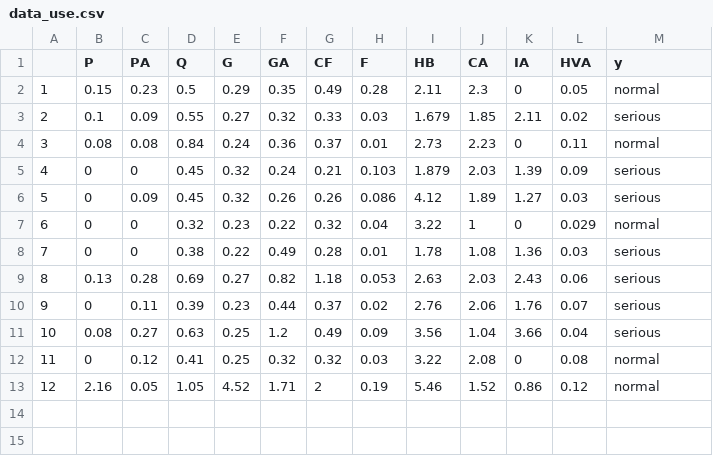
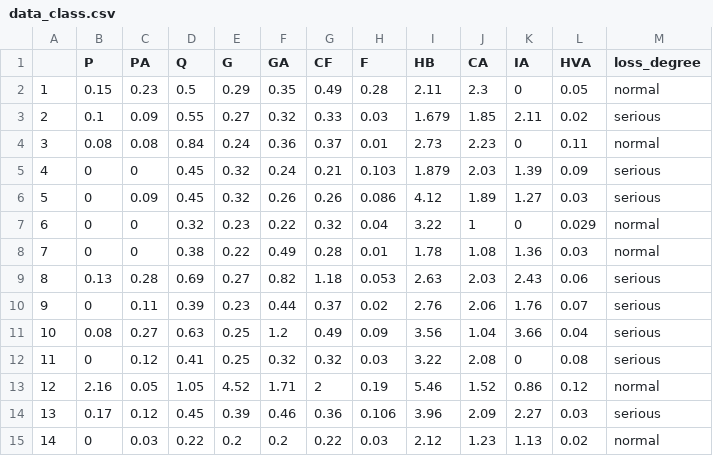
Before and after one commit to flliu315/exercise_09, a CSV file: data/data_class.csv (was data/data_use.csv), drawn as a sheet.

```diff
--- a/data/data_use.csv
+++ b/data/data_class.csv
@@ -1,2 +1,2 @@
-"","P","PA","Q","G","GA","CF","F","HB","CA","IA","HVA","y"
+"","P","PA","Q","G","GA","CF","F","HB","CA","IA","HVA","loss_degree"
 "1",0.15,0.23,0.5,0.29,0.35,0.49,0.28,2.11,2.3,0,0.05,"normal"
@@ -7,3 +7,3 @@
 "6",0,0,0.32,0.23,0.22,0.32,0.04,3.22,1,0,0.029,"normal"
-"7",0,0,0.38,0.22,0.49,0.28,0.01,1.78,1.08,1.36,0.03,"serious"
+"7",0,0,0.38,0.22,0.49,0.28,0.01,1.78,1.08,1.36,0.03,"normal"
 "8",0.13,0.28,0.69,0.27,0.82,1.18,0.053,2.63,2.03,2.43,0.06,"serious"
@@ -11,3 +11,5 @@
 "10",0.08,0.27,0.63,0.25,1.2,0.49,0.09,3.56,1.04,3.66,0.04,"serious"
-"11",0,0.12,0.41,0.25,0.32,0.32,0.03,3.22,2.08,0,0.08,"normal"
+"11",0,0.12,0.41,0.25,0.32,0.32,0.03,3.22,2.08,0,0.08,"serious"
 "12",2.16,0.05,1.05,4.52,1.71,2,0.19,5.46,1.52,0.86,0.12,"normal"
+"13",0.17,0.12,0.45,0.39,0.46,0.36,0.106,3.96,2.09,2.27,0.03,"serious"
+"14",0,0.03,0.22,0.2,0.2,0.22,0.03,2.12,1.23,1.13,0.02,"normal"
```
Also changed, not shown: 5 other files.
